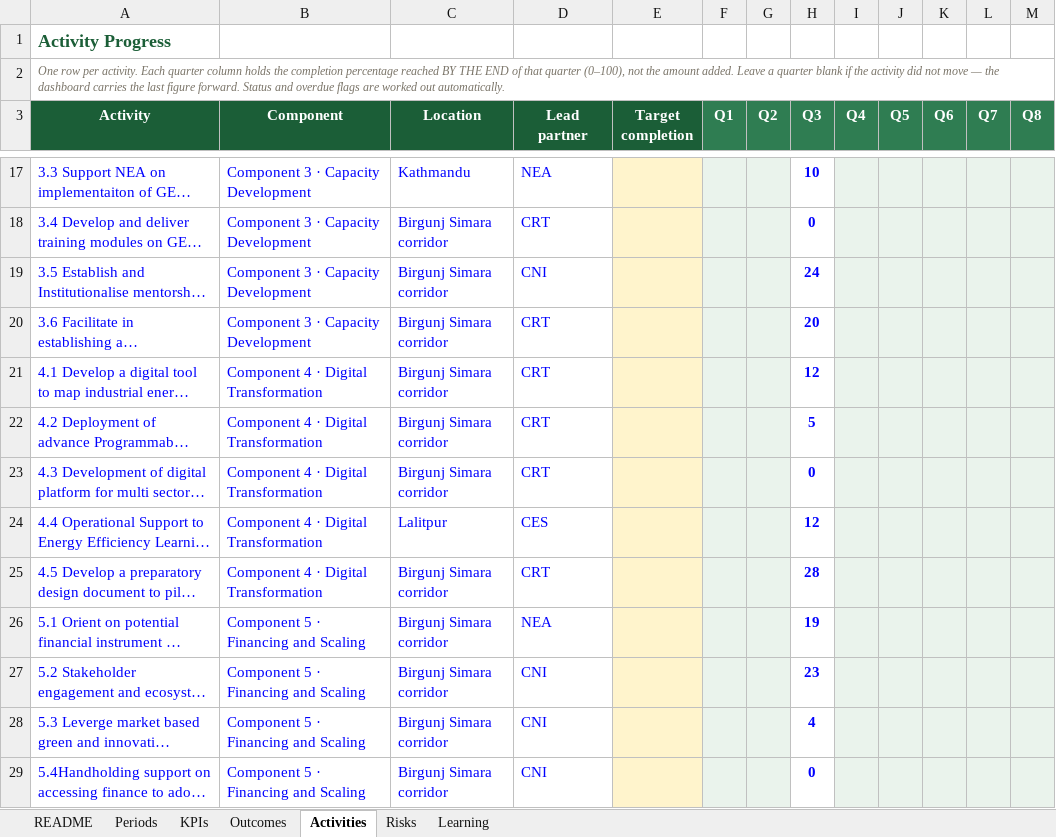
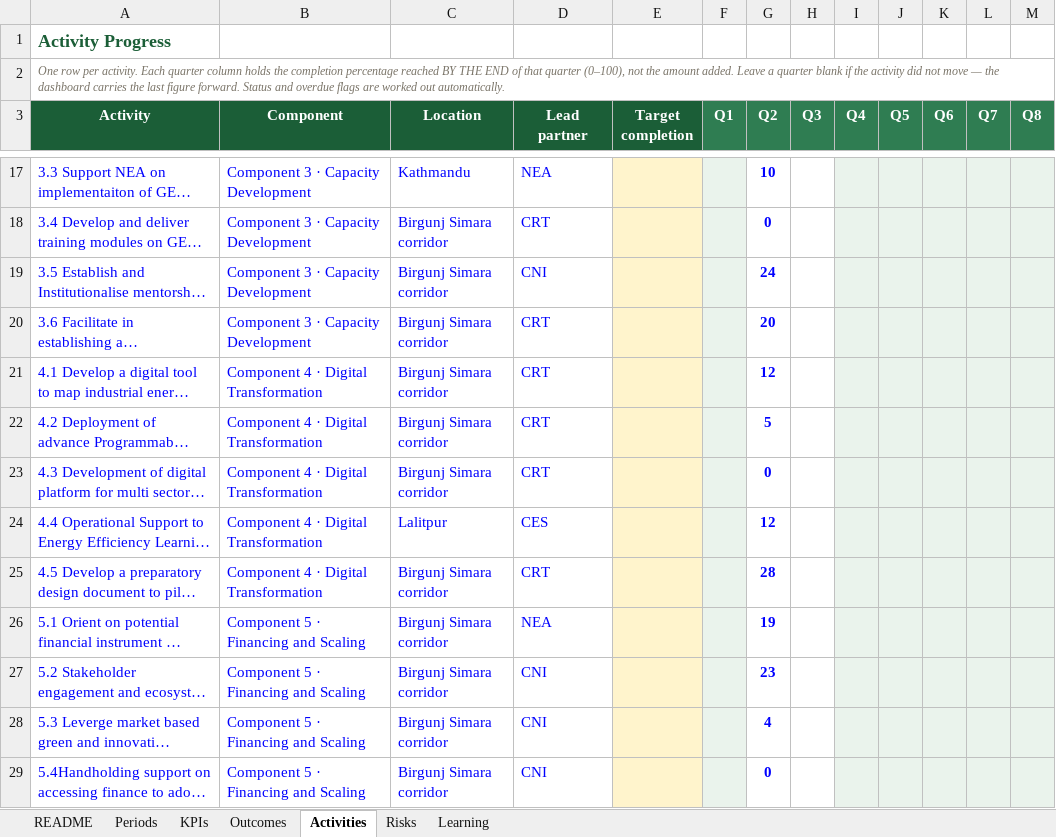
Before and after one commit to bhusalgeneralstores-wq/My_file, an Excel workbook: data.xlsx, sheet Activities, drawn as a sheet; only a part is shown, gaps mark what is left out; long unchanged cells end in …; values as stored, in another font and other column widths than the file's, no borders; the diff covers the shown part only; the diff names each change by its address in the sheet, - before the commit and + after, or states it on an @@ line.

```diff
--- a/data.xlsx (sheet Activities)
+++ b/data.xlsx (sheet Activities)
-G17:G29 fill: #EAF3EC
+G17:G29 fill: none
-G17 (Q2): (empty)
+G17 (Q2): 10
-H17 (Q3): 10
+H17 (Q3): (empty)
-G18 (Q2): (empty)
+G18 (Q2): 0
-H18 (Q3): 0
+H18 (Q3): (empty)
-G19 (Q2): (empty)
+G19 (Q2): 24
-H19 (Q3): 24
+H19 (Q3): (empty)
-G20 (Q2): (empty)
+G20 (Q2): 20
-H20 (Q3): 20
+H20 (Q3): (empty)
-G21 (Q2): (empty)
+G21 (Q2): 12
-H21 (Q3): 12
+H21 (Q3): (empty)
-G22 (Q2): (empty)
+G22 (Q2): 5
-H22 (Q3): 5
+H22 (Q3): (empty)
-G23 (Q2): (empty)
+G23 (Q2): 0
-H23 (Q3): 0
+H23 (Q3): (empty)
-G24 (Q2): (empty)
+G24 (Q2): 12
-H24 (Q3): 12
+H24 (Q3): (empty)
-G25 (Q2): (empty)
+G25 (Q2): 28
-H25 (Q3): 28
+H25 (Q3): (empty)
-G26 (Q2): (empty)
+G26 (Q2): 19
-H26 (Q3): 19
+H26 (Q3): (empty)
-G27 (Q2): (empty)
+G27 (Q2): 23
-H27 (Q3): 23
+H27 (Q3): (empty)
-G28 (Q2): (empty)
+G28 (Q2): 4
-H28 (Q3): 4
+H28 (Q3): (empty)
-G29 (Q2): (empty)
+G29 (Q2): 0
-H29 (Q3): 0
+H29 (Q3): (empty)
```
Also changed, not shown: 30 edited cells and cell formats elsewhere in this sheet, sheet KPIs.
